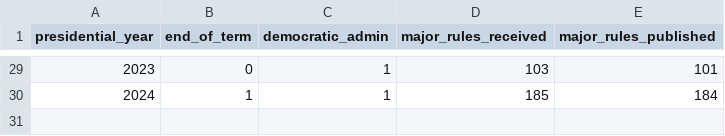
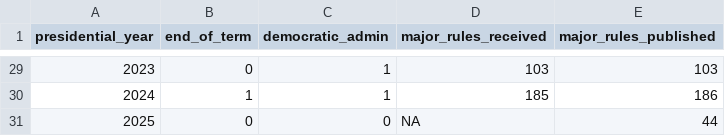
Before and after one commit to regulatorystudies/Reg-Stats, a CSV file: data/major_rules/major_rules_by_presidential_year.csv, drawn as a sheet; only a part is shown, gaps mark what is left out; the diff covers the shown part only; the diff names each change by its address in the sheet, - before the commit and + after, or states it on an @@ line.

Commit message:
Update major_rules_by_presidential_year.csv

```diff
--- a/data/major_rules/major_rules_by_presidential_year.csv
+++ b/data/major_rules/major_rules_by_presidential_year.csv
-E29 (major_rules_published): 101
+E29 (major_rules_published): 103
-E30 (major_rules_published): 184
+E30 (major_rules_published): 186
+row 31: 2025 | 0 | 0 | NA | 44
```
Also changed, not shown: 1 added row, 1 removed row, 23 edited cells and row numbers in column A elsewhere in this file.
